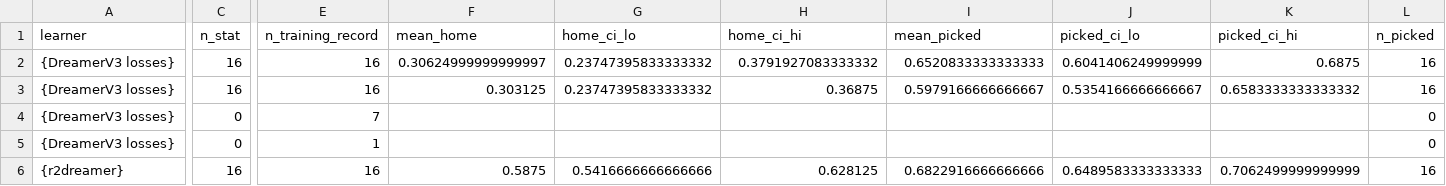
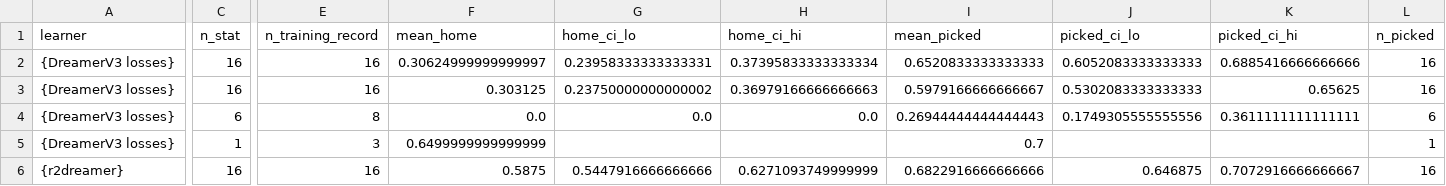
Before and after one commit to dirkmcpherson/genesis_pickaplace, a CSV file: paper/figures/px_phase_2026-09-14/px_results_4x4.csv, drawn as a sheet; only a part is shown, gaps mark what is left out; the diff covers the shown part only; the diff names each change by its address in the sheet, - before the commit and + after, or states it on an @@ line.

```diff
--- a/paper/figures/px_phase_2026-09-14/px_results_4x4.csv
+++ b/paper/figures/px_phase_2026-09-14/px_results_4x4.csv
-G2 (home_ci_lo): 0.23747395833333332
+G2 (home_ci_lo): 0.23958333333333331
-H2 (home_ci_hi): 0.3791927083333332
+H2 (home_ci_hi): 0.37395833333333334
-J2 (picked_ci_lo): 0.6041406249999999
+J2 (picked_ci_lo): 0.6052083333333333
-K2 (picked_ci_hi): 0.6875
+K2 (picked_ci_hi): 0.6885416666666666
-G3 (home_ci_lo): 0.23747395833333332
+G3 (home_ci_lo): 0.23750000000000002
-H3 (home_ci_hi): 0.36875
+H3 (home_ci_hi): 0.36979166666666663
-J3 (picked_ci_lo): 0.5354166666666667
+J3 (picked_ci_lo): 0.5302083333333333
-K3 (picked_ci_hi): 0.6583333333333332
+K3 (picked_ci_hi): 0.65625
-C4 (n_stat): 0
+C4 (n_stat): 6
-E4 (n_training_record): 7
+E4 (n_training_record): 8
-F4 (mean_home): (empty)
+F4 (mean_home): 0.0
-G4 (home_ci_lo): (empty)
+G4 (home_ci_lo): 0.0
-H4 (home_ci_hi): (empty)
+H4 (home_ci_hi): 0.0
-I4 (mean_picked): (empty)
+I4 (mean_picked): 0.26944444444444443
-J4 (picked_ci_lo): (empty)
+J4 (picked_ci_lo): 0.1749305555555556
-K4 (picked_ci_hi): (empty)
+K4 (picked_ci_hi): 0.3611111111111111
-L4 (n_picked): 0
+L4 (n_picked): 6
-C5 (n_stat): 0
+C5 (n_stat): 1
-E5 (n_training_record): 1
+E5 (n_training_record): 3
-F5 (mean_home): (empty)
+F5 (mean_home): 0.6499999999999999
-I5 (mean_picked): (empty)
+I5 (mean_picked): 0.7
-L5 (n_picked): 0
+L5 (n_picked): 1
-G6 (home_ci_lo): 0.5416666666666666
+G6 (home_ci_lo): 0.5447916666666666
-H6 (home_ci_hi): 0.628125
+H6 (home_ci_hi): 0.6271093749999999
-J6 (picked_ci_lo): 0.6489583333333333
+J6 (picked_ci_lo): 0.646875
-K6 (picked_ci_hi): 0.7062499999999999
+K6 (picked_ci_hi): 0.7072916666666667
```
Also changed, not shown: 58 edited cells elsewhere in this file, paper/figures/px_phase_2026-09-14/px_ignition.csv, paper/figures/px_phase_2026-09-14/px_results_4x4_pairwise.csv, 31 other files.
